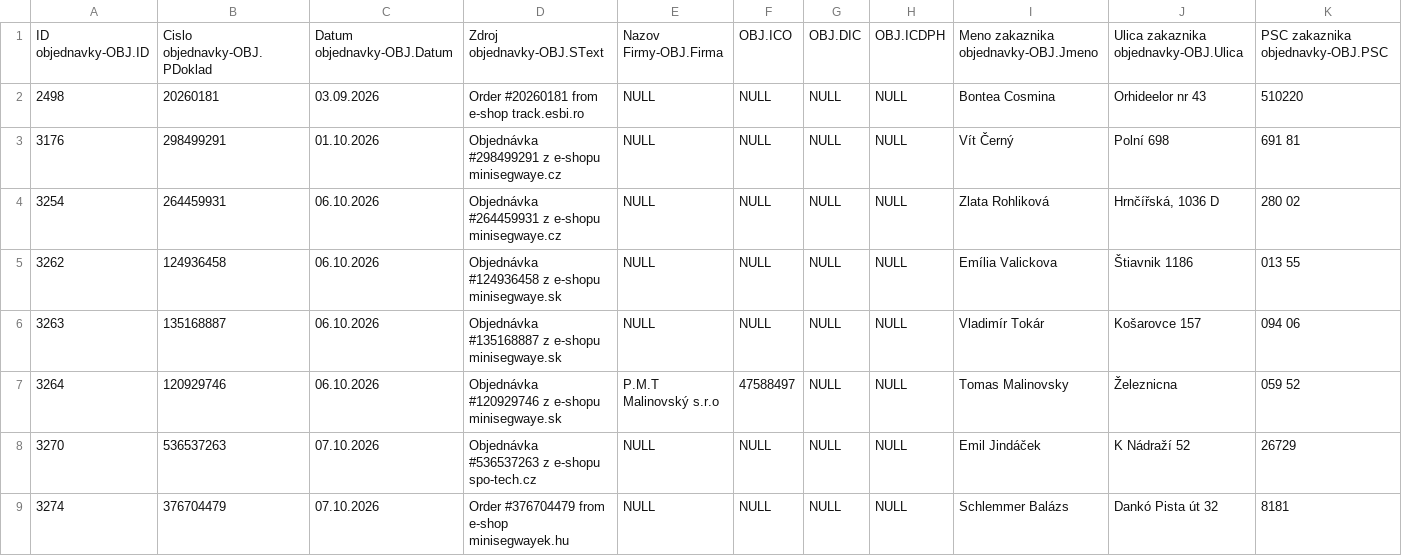
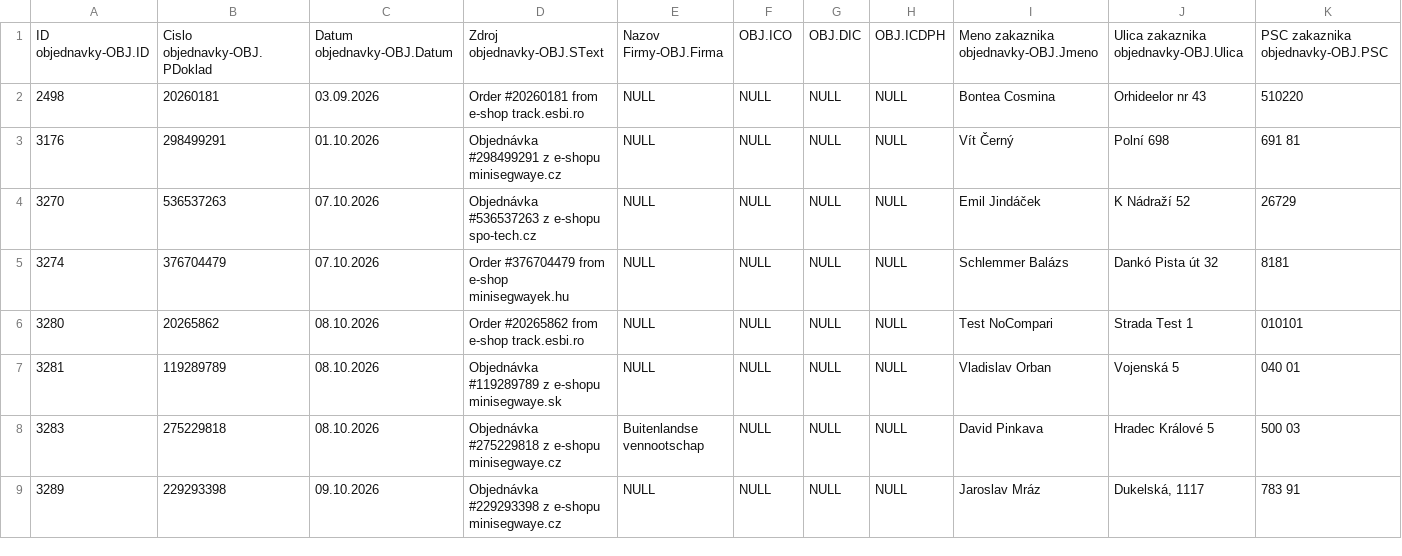
Before and after one commit to siso9993/orders-api, a CSV file: api/pohoda_orders.csv, drawn as a sheet; only a part is shown; the shorter side is filled out with more unchanged rows; rows hold the shown columns only; the diff names each change by its address in the sheet, - before the commit and + after, or states it on an @@ line.

```diff
--- a/api/pohoda_orders.csv
+++ b/api/pohoda_orders.csv
-row 4: 3254 | 264459931 | 06.10.2026 | Objednávka #264459931 z e-shopu minisegwaye.cz | NULL | NULL | NULL | NULL | Zlata Rohliková | Hrnčířská, 1036 D | 280 02
-row 5: 3262 | 124936458 | 06.10.2026 | Objednávka #124936458 z e-shopu minisegwaye.sk | NULL | NULL | NULL | NULL | Emília Valickova | Štiavnik 1186 | 013 55
-row 6: 3263 | 135168887 | 06.10.2026 | Objednávka #135168887 z e-shopu minisegwaye.sk | NULL | NULL | NULL | NULL | Vladimír Tokár | Košarovce 157 | 094 06
-row 7: 3264 | 120929746 | 06.10.2026 | Objednávka #120929746 z e-shopu minisegwaye.sk | P.M.T Malinovský s.r.o | 47588497 | NULL | NULL | Tomas Malinovsky | Železnicna | 059 52
```
